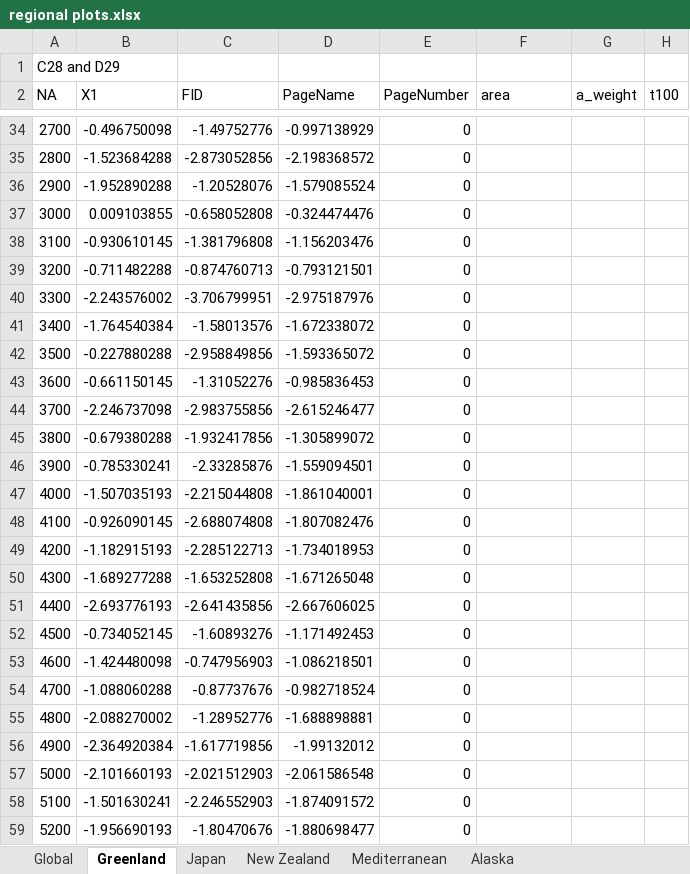
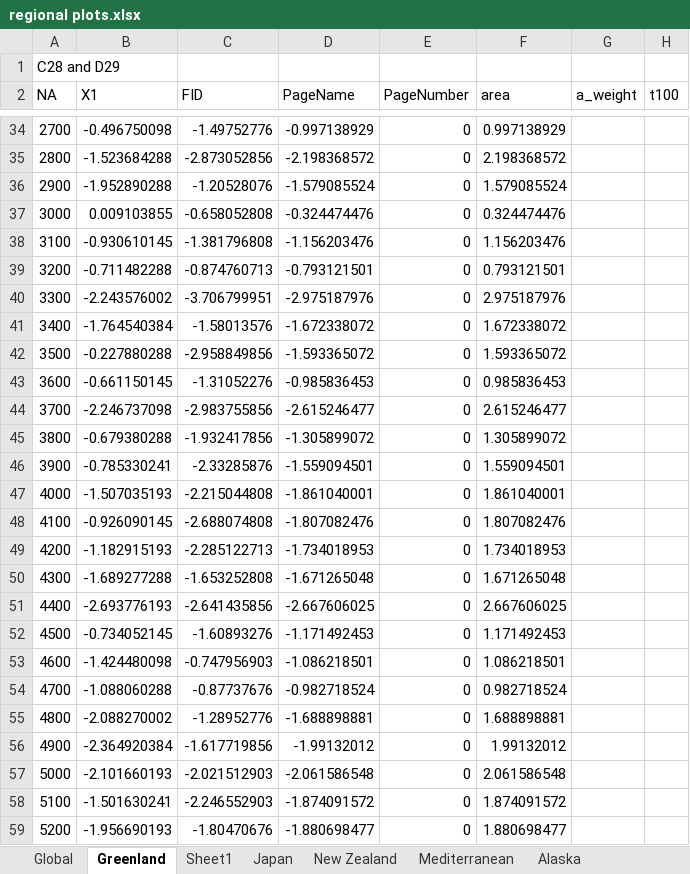
Before and after one commit to yeshancqcq/paleo_data_spatial, an Excel workbook: regional plots.xlsx, sheet Greenland, drawn as a sheet; only a part is shown, gaps mark what is left out; values as stored, in another font and other column widths than the file's, no borders; charts and pictures not drawn; the diff covers the shown part only; the diff names each change by its address in the sheet, - before the commit and + after, or states it on an @@ line.

```diff
--- a/regional plots.xlsx (sheet Greenland)
+++ b/regional plots.xlsx (sheet Greenland)
+sheet tab: Sheet1
-F34 (area): (empty)
+F34 (area): 0.997138929
-F35 (area): (empty)
+F35 (area): 2.198368572
-F36 (area): (empty)
+F36 (area): 1.579085524
-F37 (area): (empty)
+F37 (area): 0.324474476
-F38 (area): (empty)
+F38 (area): 1.156203476
-F39 (area): (empty)
+F39 (area): 0.793121501
-F40 (area): (empty)
+F40 (area): 2.975187976
-F41 (area): (empty)
+F41 (area): 1.672338072
-F42 (area): (empty)
+F42 (area): 1.593365072
-F43 (area): (empty)
+F43 (area): 0.985836453
-F44 (area): (empty)
+F44 (area): 2.615246477
-F45 (area): (empty)
+F45 (area): 1.305899072
-F46 (area): (empty)
+F46 (area): 1.559094501
-F47 (area): (empty)
+F47 (area): 1.861040001
-F48 (area): (empty)
+F48 (area): 1.807082476
-F49 (area): (empty)
+F49 (area): 1.734018953
-F50 (area): (empty)
+F50 (area): 1.671265048
-F51 (area): (empty)
+F51 (area): 2.667606025
-F52 (area): (empty)
+F52 (area): 1.171492453
-F53 (area): (empty)
+F53 (area): 1.086218501
-F54 (area): (empty)
+F54 (area): 0.982718524
-F55 (area): (empty)
+F55 (area): 1.688898881
-F56 (area): (empty)
+F56 (area): 1.99132012
-F57 (area): (empty)
+F57 (area): 2.061586548
-F58 (area): (empty)
+F58 (area): 1.874091572
-F59 (area): (empty)
+F59 (area): 1.880698477
```
Also changed, not shown: 194 edited cells elsewhere in this sheet, 4 other files.
